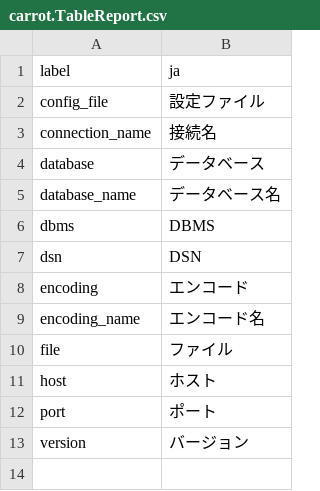
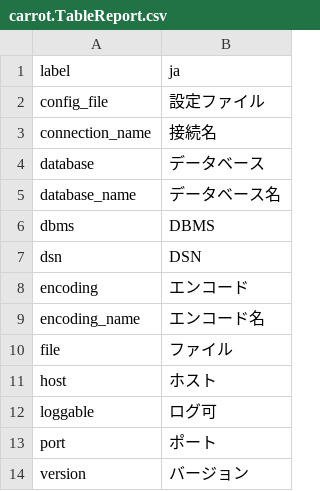
Before and after one commit to pooza/forms, a CSV file: webapp/dictionaries/carrot.TableReport.csv, drawn as a sheet.

Commit message:
carrot 2.4.0
git-svn-id: http://svn.b-shock.co.jp/commons/forms/trunk@4013 6bc21610-e001-0410-9273-fe8b54c00d2d

```diff
--- a/webapp/dictionaries/carrot.TableReport.csv
+++ b/webapp/dictionaries/carrot.TableReport.csv
@@ -11,2 +11,3 @@ file,ファイル
 host,ホスト
+loggable,ログ可
 port,ポート
```
Also changed, not shown: 28 other files.
